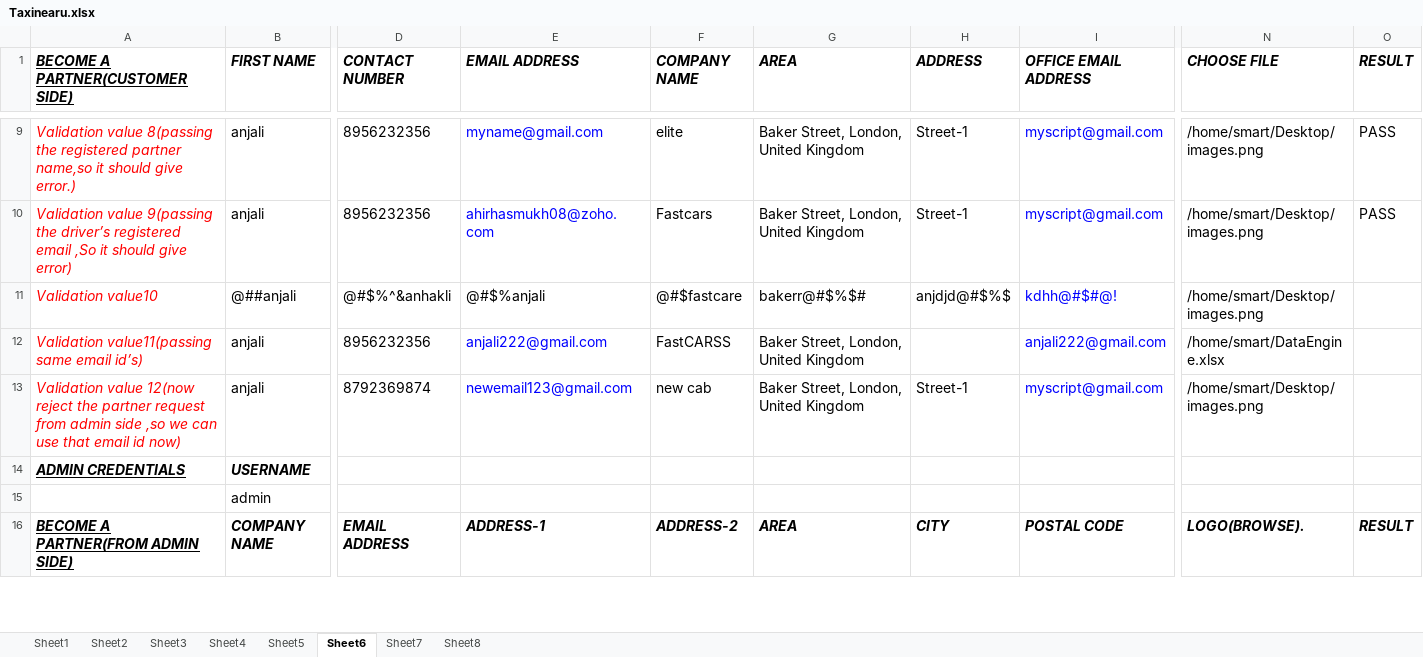
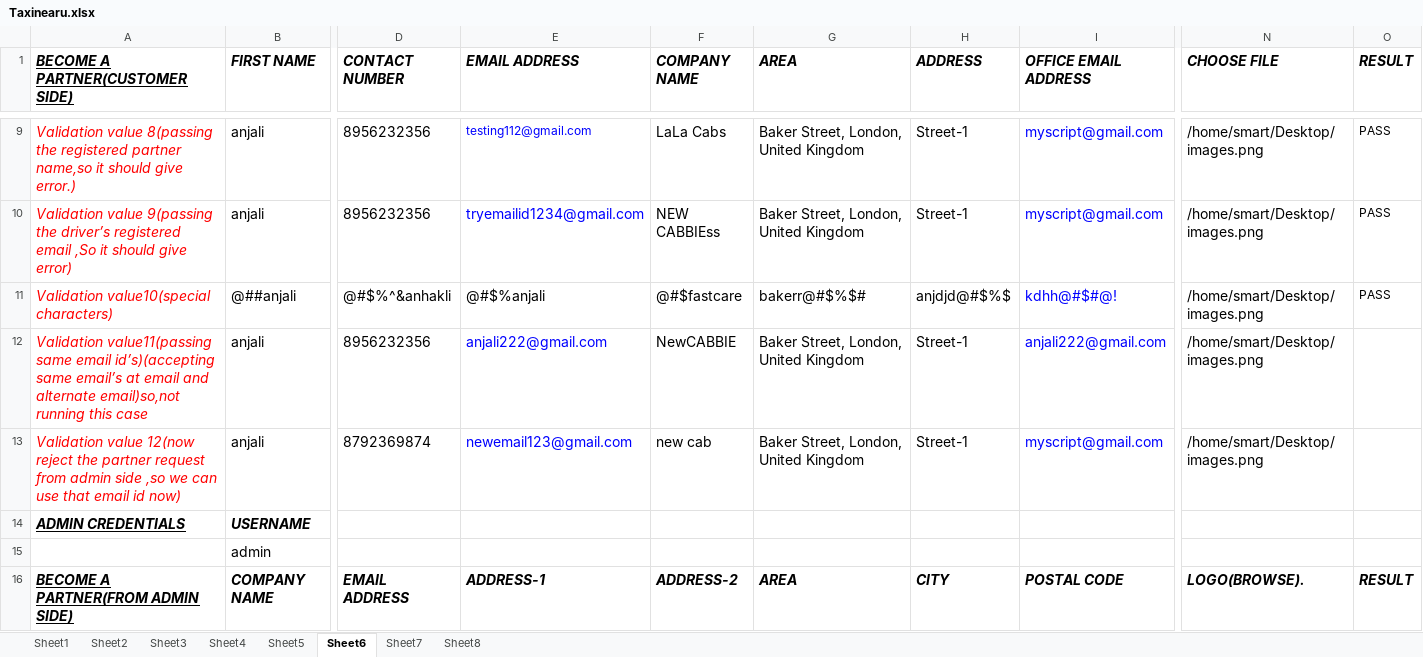
Before and after one commit to anjalisingh824/TaxinearuTesting, an Excel workbook: src/resources/Taxinearu.xlsx, sheet Sheet6, drawn as a sheet; only a part is shown, gaps mark what is left out; values as stored, in another font and other column widths than the file's, no borders; the diff covers the shown part only; the diff names each change by its address in the sheet, - before the commit and + after, or states it on an @@ line.

```diff
--- a/src/resources/Taxinearu.xlsx (sheet Sheet6)
+++ b/src/resources/Taxinearu.xlsx (sheet Sheet6)
-E9 (EMAIL ADDRESS): myname@gmail.com
+E9 (EMAIL ADDRESS): testing112@gmail.com
@@ E9 text size: smaller @@
-F9 (COMPANY NAME): elite
+F9 (COMPANY NAME): LaLa Cabs
@@ O9:O10 text size: smaller @@
-E10 (EMAIL ADDRESS): ahirhasmukh08@zoho.com
+E10 (EMAIL ADDRESS): tryemailid1234@gmail.com
-F10 (COMPANY NAME): Fastcars
+F10 (COMPANY NAME): NEW CABBIEss
-A11 (BECOME A PARTNER(CUSTOMER SIDE)): Validation value10
+A11 (BECOME A PARTNER(CUSTOMER SIDE)): Validation value10(special characters)
-O11 (RESULT): (empty)
+O11 (RESULT): PASS
-A12 (BECOME A PARTNER(CUSTOMER SIDE)): …same email id’s)
+A12 (BECOME A PARTNER(CUSTOMER SIDE)): …same email id’s)(accepting same email’s at email and alternate email)so,not running this case
-F12 (COMPANY NAME): FastCARSS
+F12 (COMPANY NAME): NewCABBIE
-H12 (ADDRESS): (empty)
+H12 (ADDRESS): Street-1
-N12 (CHOOSE FILE): /home/smart/DataEngine.xlsx
+N12 (CHOOSE FILE): /home/smart/Desktop/images.png
```
Also changed, not shown: 1 added row, 1 removed row, 28 edited cells and cell formats elsewhere in this sheet, sheet Sheet8, sheet Sheet5, sheet Sheet7, sheet Sheet2, sheet Sheet3.
